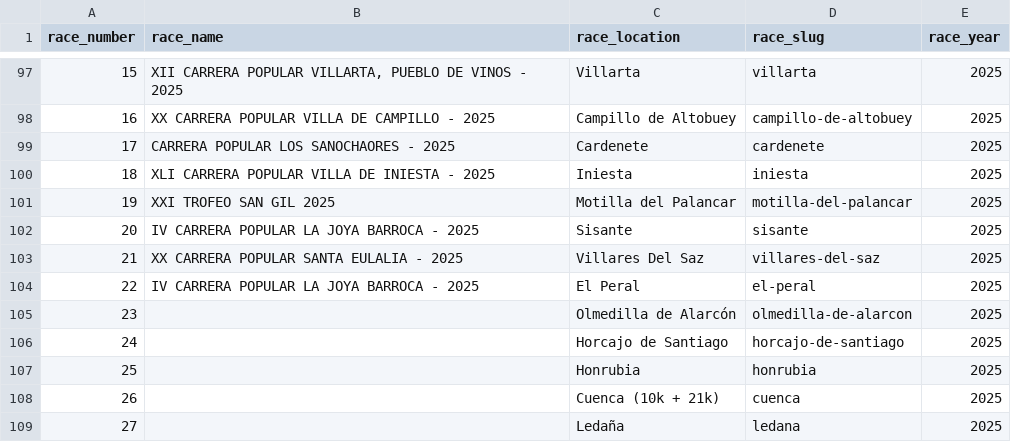
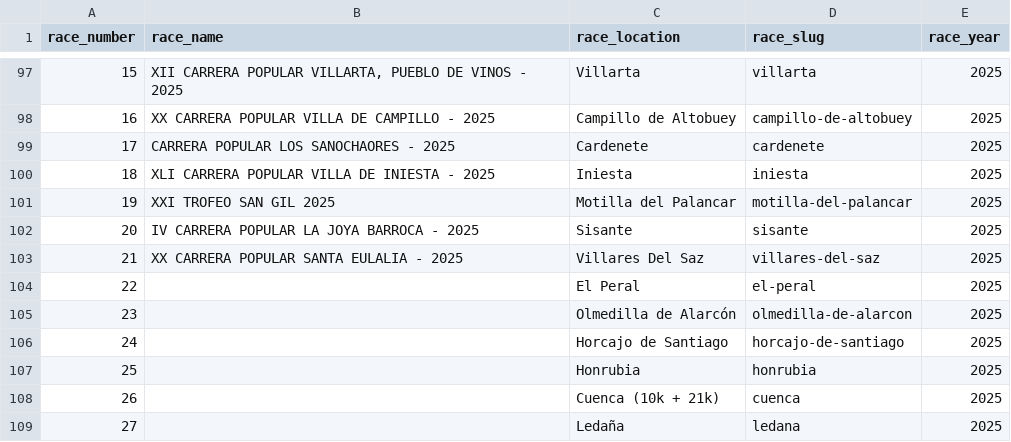
Before and after one commit to franloza/running-races-insights, a CSV file: data/circuit_races.csv, drawn as a sheet; only a part is shown, gaps mark what is left out.

```diff
--- a/data/circuit_races.csv
+++ b/data/circuit_races.csv
@@ -103,3 +103,3 @@ race_number,race_name,race_location,race_slug,race_year
 21,XX CARRERA POPULAR SANTA EULALIA - 2025,Villares Del Saz,villares-del-saz,2025
-22,IV CARRERA POPULAR LA JOYA BARROCA - 2025,El Peral,el-peral,2025
+22,,El Peral,el-peral,2025
 23,,Olmedilla de Alarcón,olmedilla-de-alarcon,2025
```
Also changed, not shown: 1 other file.
